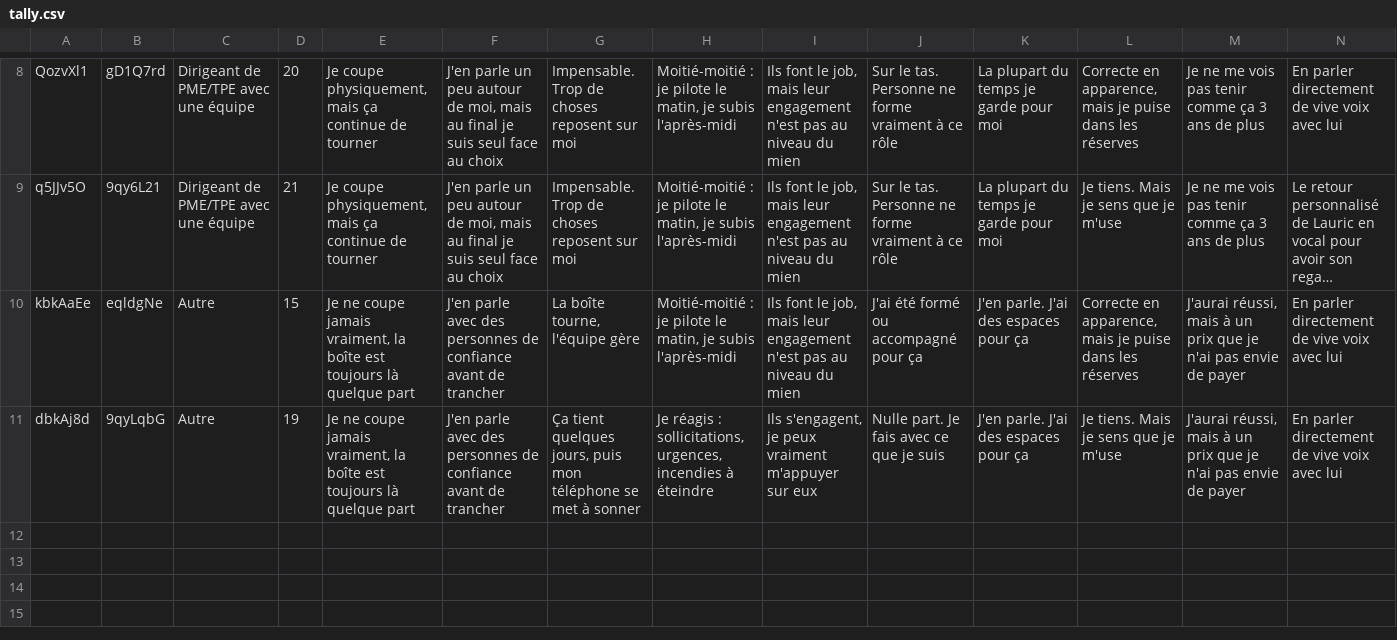
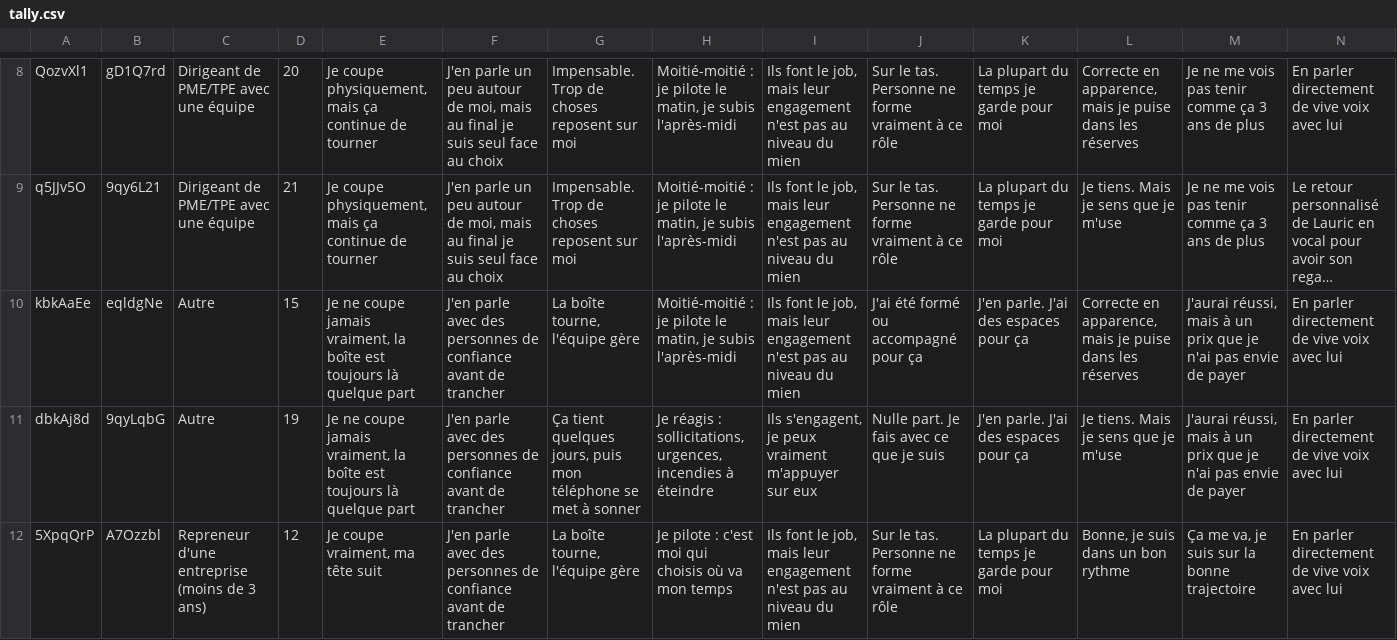
Before and after one commit to alexyoucompte99-lang/console-prospection-lauric, a CSV file: data/tally.csv, drawn as a sheet; only a part is shown, gaps mark what is left out; long unchanged cells end in …; rows hold the shown columns only; the diff names each change by its address in the sheet, - before the commit and + after, or states it on an @@ line.

```diff
--- a/data/tally.csv
+++ b/data/tally.csv
+row 12: 5XpqQrP | A7Ozzbl | Repreneur d'une entreprise (moins de 3 ans) | 12 | Je coupe vraiment, ma tête suit | J'en parle avec des personnes de confiance avant de trancher | La boîte tourne, l'équipe gère | Je pilote : c'est moi qui choisis où va mon temps | Ils font le job, mais leur engagement n'est pas au niveau du mien | Sur le tas. Personne ne forme vraiment à ce rôle | La plupart du temps je garde pour moi | Bonne, je suis dans un bon rythme | Ça me va, je suis sur la bonne trajectoire | En parler directement de vive voix avec lui
```
Also changed, not shown: data/eod.csv.
